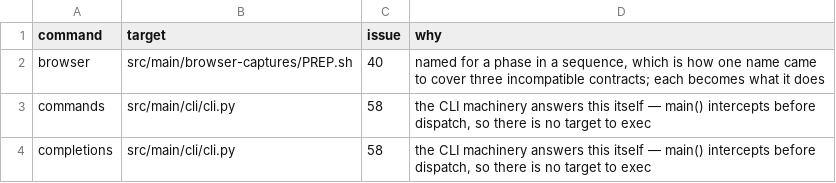
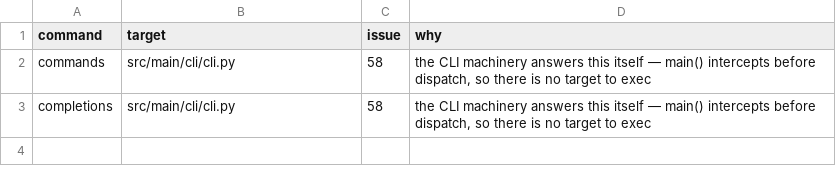
Before and after one commit to rpus/corpus-yoga, a CSV file: rsc/cli/target_naming_pending.csv, drawn as a sheet; the diff names each change by its address in the sheet, - before the commit and + after, or states it on an @@ line.

Commit message:
naming: the three PREP.sh become what each does (#40) (#87)
PREP is a phase in a sequence, which is how one name came to cover three
incompatible contracts. They are now named for their operations: browser.sh
captures, require_export.sh requires an input, link_projects.sh links a directory.

The shared name was not merely opaque — it made the status lie. The phase list was
derived by globbing for a file called PREP.sh, so browser-captures was reported as
having a `prep` phase; but prep_pipeline_safe runs for chat-exports and code-agents
only, and browser-captures' prep is a CAPTURE, which a pipeline run must never
perform — `pipeline` is the run over data/input/ that never acquires. The phase
list claimed a step the command has never executed.

So which pipelines have a prep step, and what each is called, is now declared in
one function rather than globbed. Written as a case, not an associative array:
this machine's bash is 3.2, where `declare -A` does not exist.

The plan's two prep lines were hand-written and named the file; they are derived
from that declaration and name the operation.

Two things the rename exposed. safari_capture's sweep remedy printed a raw script
path, justified by a comment saying a bare 'PREP.sh' named four different scripts
in this repo — true when written, and the reason it is no longer true is this
commit. It prints `yoga browser capture` now (#46). And browser-captures/browser.sh
is the `yoga browser` target, so its row leaves target_naming_pending.csv, taking

Signature: reading-room/claude/dabe819e
#40 to 16 of 17 rows compliant; the two that remain are the cli.py rows, which are
#58's business.

```diff
--- a/rsc/cli/target_naming_pending.csv
+++ b/rsc/cli/target_naming_pending.csv
-row 2: browser | src/main/browser-captures/PREP.sh | 40 | named for a phase in a sequence, which is how one name came to cover three incompatible contracts; each becomes what it does
```
Also changed, not shown: rsc/cli/commands.csv, 10 other files.
